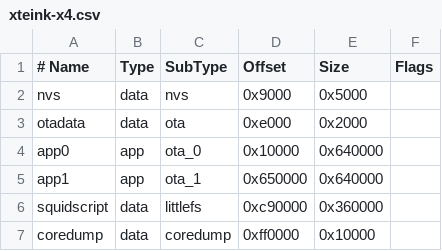
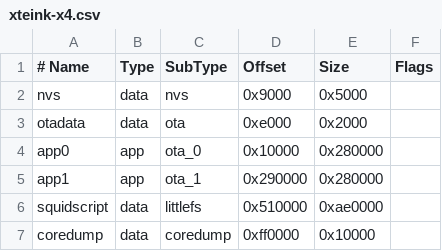
Before and after one commit to parasquid/SquidScript, a CSV file: targets/partitions/xteink-x4.csv, drawn as a sheet.

```diff
--- a/targets/partitions/xteink-x4.csv
+++ b/targets/partitions/xteink-x4.csv
@@ -3,5 +3,5 @@ nvs,data,nvs,0x9000,0x5000,
 otadata,data,ota,0xe000,0x2000,
-app0,app,ota_0,0x10000,0x640000,
-app1,app,ota_1,0x650000,0x640000,
-squidscript,data,littlefs,0xc90000,0x360000,
+app0,app,ota_0,0x10000,0x280000,
+app1,app,ota_1,0x290000,0x280000,
+squidscript,data,littlefs,0x510000,0xae0000,
 coredump,data,coredump,0xff0000,0x10000,
```
Also changed, not shown: 4 other files.
